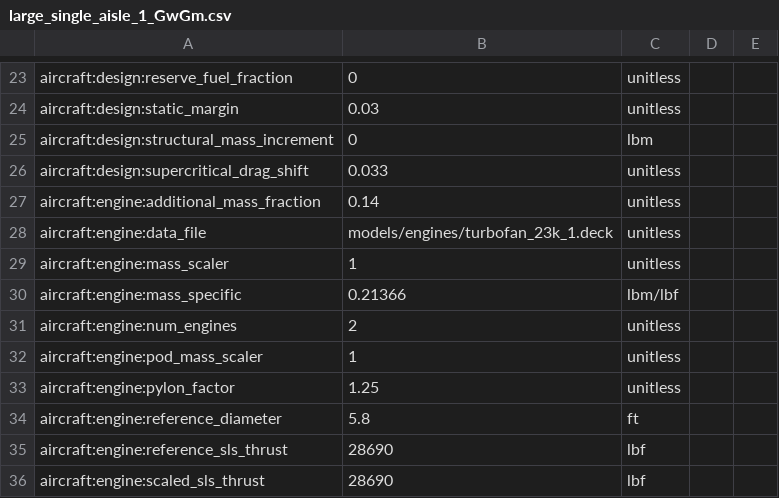
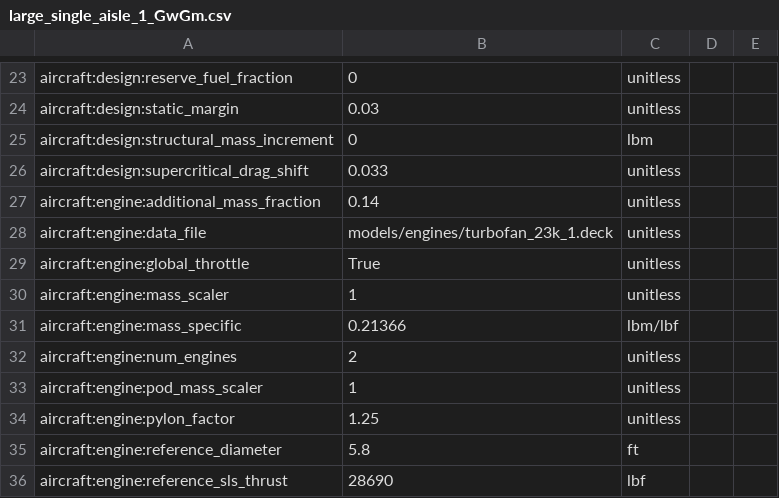
Before and after one commit to OpenMDAO/Aviary, a CSV file: aviary/models/large_single_aisle_1/large_single_aisle_1_GwGm.csv, drawn as a sheet; only a part is shown, gaps mark what is left out; the shorter side is filled out with more unchanged rows; the diff names each change by its address in the sheet, - before the commit and + after, or states it on an @@ line.

Commit message:
addition of global_throttle flag to enginedecks

```diff
--- a/aviary/models/large_single_aisle_1/large_single_aisle_1_GwGm.csv
+++ b/aviary/models/large_single_aisle_1/large_single_aisle_1_GwGm.csv
+row 29: aircraft:engine:global_throttle | True | unitless
```
Also changed, not shown: aviary/models/small_single_aisle/small_single_aisle_GwGm.csv, aviary/models/test_aircraft/aircraft_for_bench_FwGm.csv, 16 other files.
